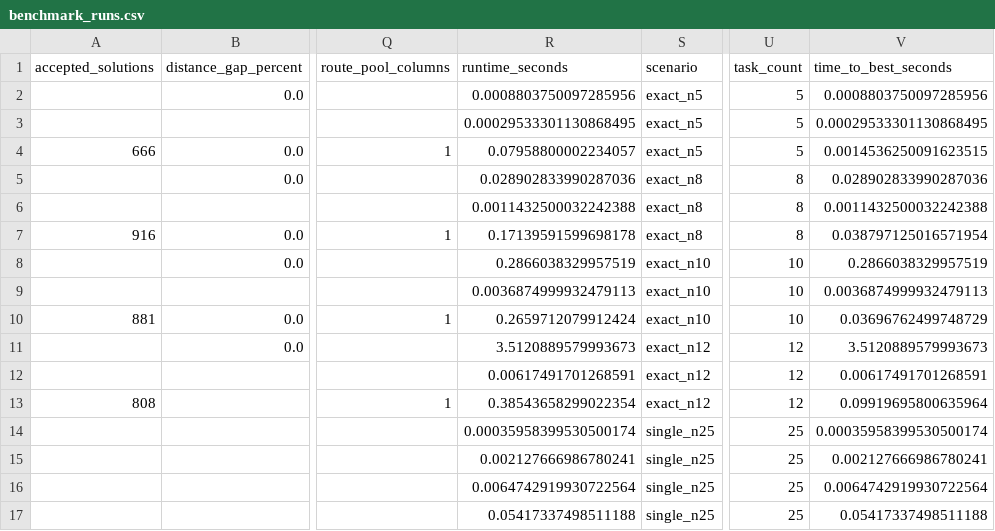
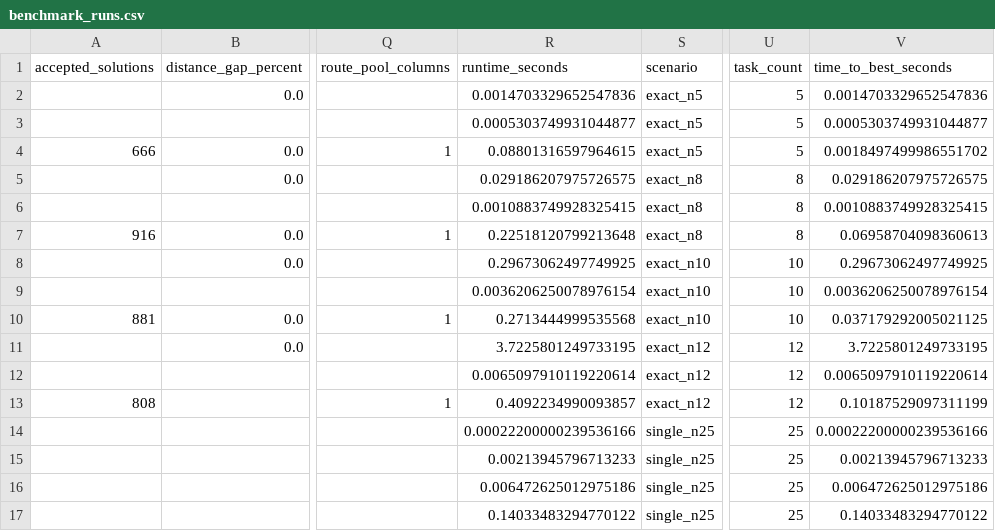
Before and after one commit to vegetarianwolf/JD_WuLiuBei, a CSV file: algorithm/results/benchmark_runs.csv, drawn as a sheet; only a part is shown, gaps mark what is left out; the diff covers the shown part only; the diff names each change by its address in the sheet, - before the commit and + after, or states it on an @@ line.

```diff
--- a/algorithm/results/benchmark_runs.csv
+++ b/algorithm/results/benchmark_runs.csv
-R2 (runtime_seconds): 0.0008803750097285956
+R2 (runtime_seconds): 0.0014703329652547836
-V2 (time_to_best_seconds): 0.0008803750097285956
+V2 (time_to_best_seconds): 0.0014703329652547836
-R3 (runtime_seconds): 0.00029533301130868495
+R3 (runtime_seconds): 0.0005303749931044877
-V3 (time_to_best_seconds): 0.00029533301130868495
+V3 (time_to_best_seconds): 0.0005303749931044877
-R4 (runtime_seconds): 0.07958800002234057
+R4 (runtime_seconds): 0.08801316597964615
-V4 (time_to_best_seconds): 0.0014536250091623515
+V4 (time_to_best_seconds): 0.0018497499986551702
-R5 (runtime_seconds): 0.028902833990287036
+R5 (runtime_seconds): 0.029186207975726575
-V5 (time_to_best_seconds): 0.028902833990287036
+V5 (time_to_best_seconds): 0.029186207975726575
-R6 (runtime_seconds): 0.0011432500032242388
+R6 (runtime_seconds): 0.0010883749928325415
-V6 (time_to_best_seconds): 0.0011432500032242388
+V6 (time_to_best_seconds): 0.0010883749928325415
-R7 (runtime_seconds): 0.17139591599698178
+R7 (runtime_seconds): 0.22518120799213648
-V7 (time_to_best_seconds): 0.038797125016571954
+V7 (time_to_best_seconds): 0.06958704098360613
-R8 (runtime_seconds): 0.2866038329957519
+R8 (runtime_seconds): 0.29673062497749925
-V8 (time_to_best_seconds): 0.2866038329957519
+V8 (time_to_best_seconds): 0.29673062497749925
-R9 (runtime_seconds): 0.0036874999932479113
+R9 (runtime_seconds): 0.0036206250078976154
-V9 (time_to_best_seconds): 0.0036874999932479113
+V9 (time_to_best_seconds): 0.0036206250078976154
-R10 (runtime_seconds): 0.2659712079912424
+R10 (runtime_seconds): 0.2713444999535568
-V10 (time_to_best_seconds): 0.03696762499748729
+V10 (time_to_best_seconds): 0.037179292005021125
-R11 (runtime_seconds): 3.5120889579993673
+R11 (runtime_seconds): 3.7225801249733195
-V11 (time_to_best_seconds): 3.5120889579993673
+V11 (time_to_best_seconds): 3.7225801249733195
-R12 (runtime_seconds): 0.00617491701268591
+R12 (runtime_seconds): 0.0065097910119220614
-V12 (time_to_best_seconds): 0.00617491701268591
+V12 (time_to_best_seconds): 0.0065097910119220614
-R13 (runtime_seconds): 0.38543658299022354
+R13 (runtime_seconds): 0.4092234990093857
-V13 (time_to_best_seconds): 0.09919695800635964
+V13 (time_to_best_seconds): 0.10187529097311199
-R14 (runtime_seconds): 0.00035958399530500174
+R14 (runtime_seconds): 0.00022200000239536166
-V14 (time_to_best_seconds): 0.00035958399530500174
+V14 (time_to_best_seconds): 0.00022200000239536166
-R15 (runtime_seconds): 0.002127666986780241
+R15 (runtime_seconds): 0.00213945796713233
-V15 (time_to_best_seconds): 0.002127666986780241
+V15 (time_to_best_seconds): 0.00213945796713233
-R16 (runtime_seconds): 0.0064742919930722564
+R16 (runtime_seconds): 0.006472625012975186
-V16 (time_to_best_seconds): 0.0064742919930722564
+V16 (time_to_best_seconds): 0.006472625012975186
-R17 (runtime_seconds): 0.05417337498511188
+R17 (runtime_seconds): 0.14033483294770122
-V17 (time_to_best_seconds): 0.05417337498511188
+V17 (time_to_best_seconds): 0.14033483294770122
```
Also changed, not shown: 50 edited cells elsewhere in this file, algorithm/results/alns_core_comparison/comparison_runs.csv, algorithm/results/alns_core_comparison/comparison_summary.csv, 20 other files.
